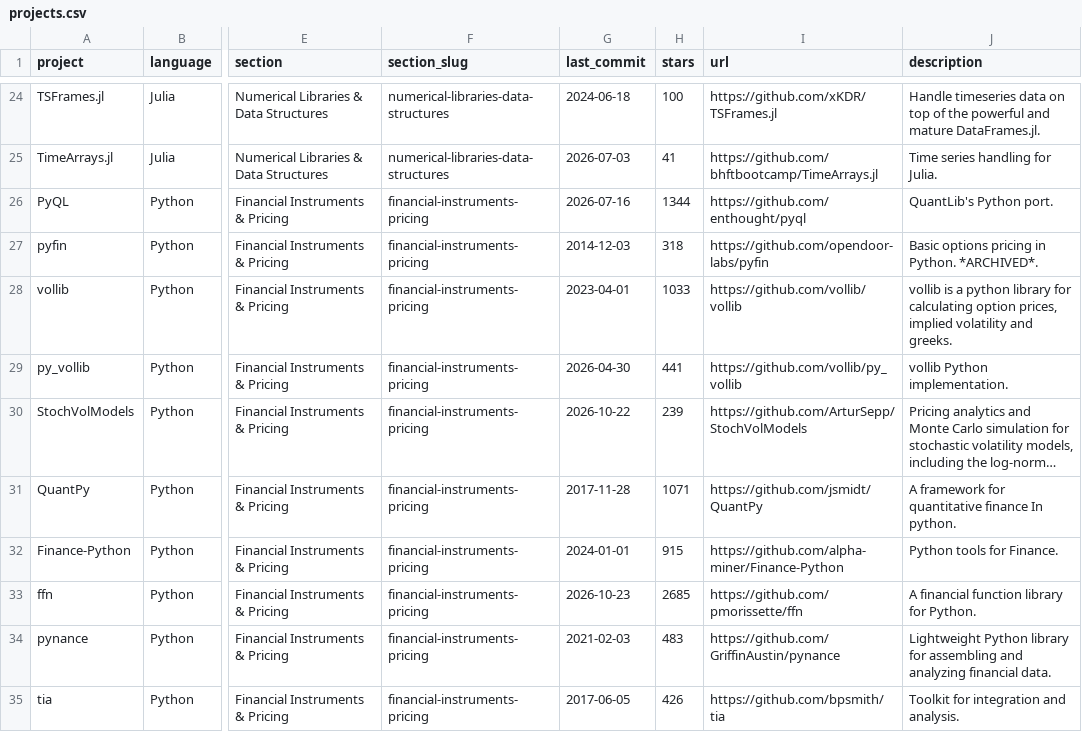
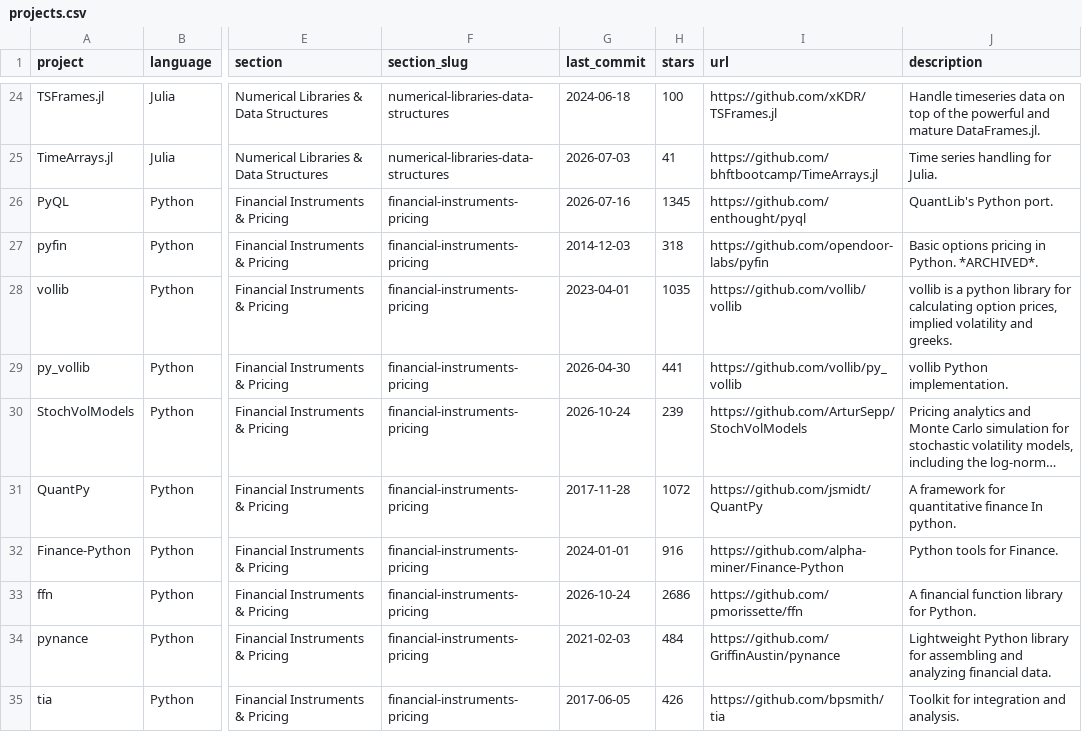
Before and after one commit to jefftam1234/awesome-quant, a CSV file: projects.csv, drawn as a sheet; only a part is shown, gaps mark what is left out; long unchanged cells end in …; the diff covers the shown part only; the diff names each change by its address in the sheet, - before the commit and + after, or states it on an @@ line.

```diff
--- a/projects.csv
+++ b/projects.csv
-H26 (stars): 1344
+H26 (stars): 1345
-H28 (stars): 1033
+H28 (stars): 1035
-G30 (last_commit): 2026-10-22
+G30 (last_commit): 2026-10-24
-H31 (stars): 1071
+H31 (stars): 1072
-H32 (stars): 915
+H32 (stars): 916
-G33 (last_commit): 2026-10-23
+G33 (last_commit): 2026-10-24
-H33 (stars): 2685
+H33 (stars): 2686
-H34 (stars): 483
+H34 (stars): 484
```
Also changed, not shown: 141 edited cells elsewhere in this file, 1 other file.
